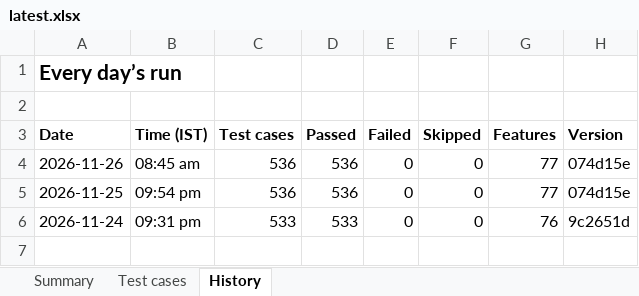
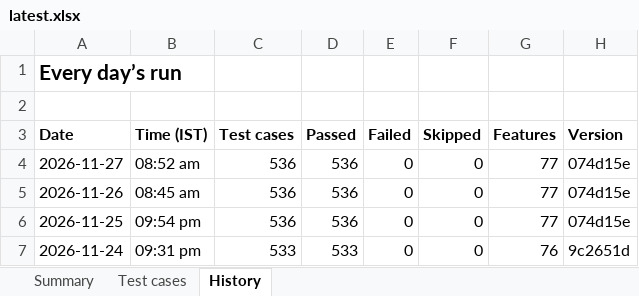
Before and after one commit to Janani-asokan/zohobooks, an Excel workbook: latest.xlsx, sheet History, drawn as a sheet; values as stored, in another font and other column widths than the file's, no borders; the diff names each change by its address in the sheet, - before the commit and + after, or states it on an @@ line.

```diff
--- a/latest.xlsx (sheet History)
+++ b/latest.xlsx (sheet History)
+row 4: 2026-11-27 | 08:52 am | 536 | 536 | 0 | 0 | 77 | 074d15e
```
Also changed, not shown: sheet Test cases, sheet Summary, 2 other files.
